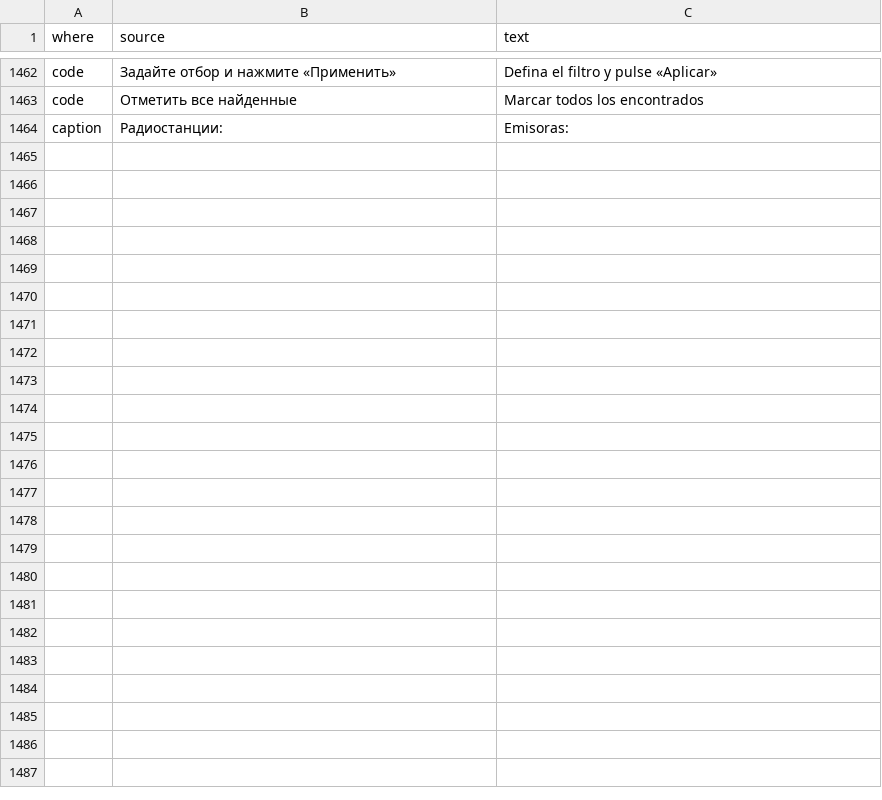
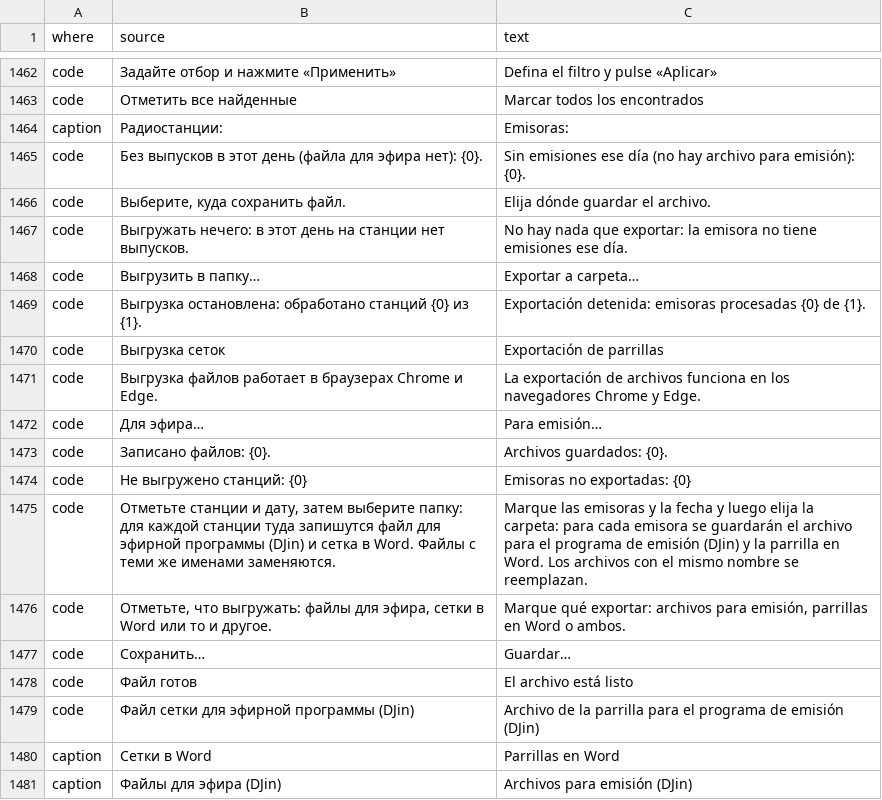
Before and after one commit to MikeFog/qd2, a TSV file: ArtvisDB/Scripts/i18n/es.tsv, drawn as a sheet; only a part is shown, gaps mark what is left out; the diff names each change by its address in the sheet, - before the commit and + after, or states it on an @@ line.

```diff
--- a/ArtvisDB/Scripts/i18n/es.tsv
+++ b/ArtvisDB/Scripts/i18n/es.tsv
+row 1465: code | Без выпусков в этот день (файла для эфира нет): {0}. | Sin emisiones ese día (no hay archivo para emisión): {0}.
+row 1466: code | Выберите, куда сохранить файл. | Elija dónde guardar el archivo.
+row 1467: code | Выгружать нечего: в этот день на станции нет выпусков. | No hay nada que exportar: la emisora no tiene emisiones ese día.
+row 1468: code | Выгрузить в папку… | Exportar a carpeta…
+row 1469: code | Выгрузка остановлена: обработано станций {0} из {1}. | Exportación detenida: emisoras procesadas {0} de {1}.
+row 1470: code | Выгрузка сеток | Exportación de parrillas
+row 1471: code | Выгрузка файлов работает в браузерах Chrome и Edge. | La exportación de archivos funciona en los navegadores Chrome y Edge.
+row 1472: code | Для эфира… | Para emisión…
+row 1473: code | Записано файлов: {0}. | Archivos guardados: {0}.
+row 1474: code | Не выгружено станций: {0} | Emisoras no exportadas: {0}
+row 1475: code | Отметьте станции и дату, затем выберите папку: для каждой станции туда запишутся файл для эфирной программы (DJin) и сетка в Word. Файлы с теми же именами заменяются. | Marque las emisoras y la fecha y luego elija la carpeta: para cada emisora se guardarán el archivo para el programa de emisión (DJin) y la parrilla en Word. Los archivos con el mismo nombre se reemplazan.
+row 1476: code | Отметьте, что выгружать: файлы для эфира, сетки в Word или то и другое. | Marque qué exportar: archivos para emisión, parrillas en Word o ambos.
+row 1477: code | Сохранить… | Guardar…
+row 1478: code | Файл готов | El archivo está listo
+row 1479: code | Файл сетки для эфирной программы (DJin) | Archivo de la parrilla para el programa de emisión (DJin)
+row 1480: caption | Сетки в Word | Parrillas en Word
+row 1481: caption | Файлы для эфира (DJin) | Archivos para emisión (DJin)
```
Also changed, not shown: 24 other files.
